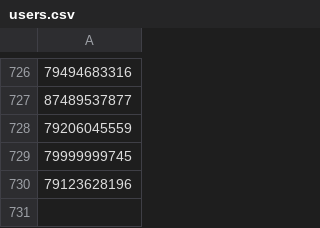
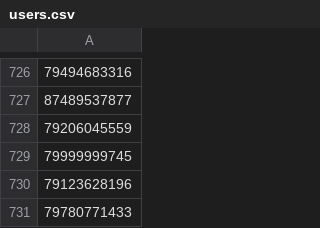
Before and after one commit to Ibeliveicanfly666/spam_filter, a CSV file: users.csv, drawn as a sheet; only a part is shown, gaps mark what is left out; the diff names each change by its address in the sheet, - before the commit and + after, or states it on an @@ line.

Commit message:
Add new spam phones via script

```diff
--- a/users.csv
+++ b/users.csv
+row 731: 79780771433
```
